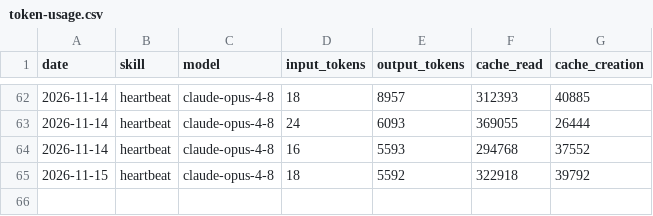
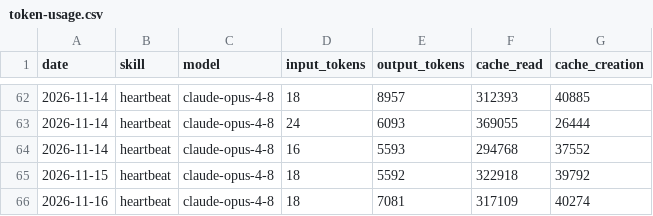
Before and after one commit to NurstarK/aeon-upstream, a CSV file: memory/token-usage.csv, drawn as a sheet; only a part is shown, gaps mark what is left out; the diff names each change by its address in the sheet, - before the commit and + after, or states it on an @@ line.

Commit message:
chore(heartbeat): auto-commit 2026-11-16

```diff
--- a/memory/token-usage.csv
+++ b/memory/token-usage.csv
+row 66: 2026-11-16 | heartbeat | claude-opus-4-8 | 18 | 7081 | 317109 | 40274
```
Also changed, not shown: 3 other files.
